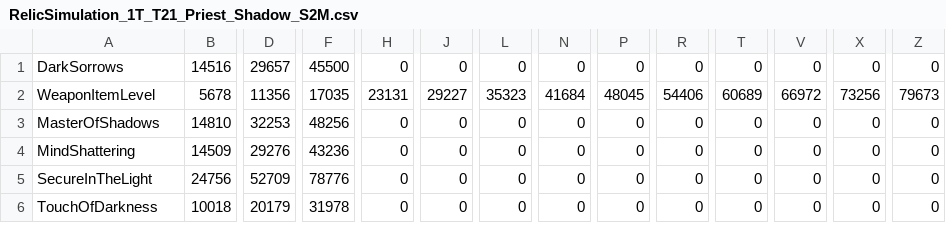
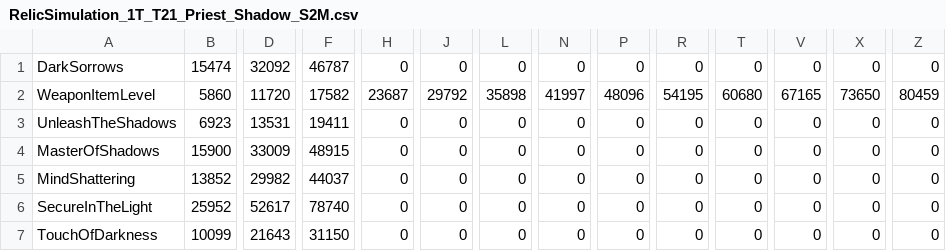
Before and after one commit to herotc/legion.herodamage.com, a CSV file: data/RelicSimulation_1T_T21_Priest_Shadow_S2M.csv, drawn as a sheet; only a part is shown, gaps mark what is left out; addresses are those after the commit; rows hold the shown columns only; the diff covers the shown part only; the diff names each change by its address in the sheet, - before the commit and + after, or states it on an @@ line.

```diff
--- a/data/RelicSimulation_1T_T21_Priest_Shadow_S2M.csv
+++ b/data/RelicSimulation_1T_T21_Priest_Shadow_S2M.csv
-B1: 14516
+B1: 15474
-D1: 29657
+D1: 32092
-F1: 45500
+F1: 46787
-B2: 5678
+B2: 5860
-D2: 11356
+D2: 11720
-F2: 17035
+F2: 17582
-H2: 23131
+H2: 23687
-J2: 29227
+J2: 29792
-L2: 35323
+L2: 35898
-N2: 41684
+N2: 41997
-P2: 48045
+P2: 48096
-R2: 54406
+R2: 54195
-T2: 60689
+T2: 60680
-V2: 66972
+V2: 67165
-X2: 73256
+X2: 73650
-Z2: 79673
+Z2: 80459
+row 3: UnleashTheShadows | 6923 | 13531 | 19411 | 0 | 0 | 0 | 0 | 0 | 0 | 0 | 0 | 0 | 0
-B4: 14810
+B4: 15900
-D4: 32253
+D4: 33009
-F4: 48256
+F4: 48915
-B5: 14509
+B5: 13852
-D5: 29276
+D5: 29982
-F5: 43236
+F5: 44037
-B6: 24756
+B6: 25952
-D6: 52709
+D6: 52617
-F6: 78776
+F6: 78740
-B7: 10018
+B7: 10099
-D7: 20179
+D7: 21643
-F7: 31978
+F7: 31150
```
Also changed, not shown: 53 edited cells elsewhere in this file, data/RelicSimulation_1T_T20_Priest_Shadow_S2M.csv, 4 other files.
